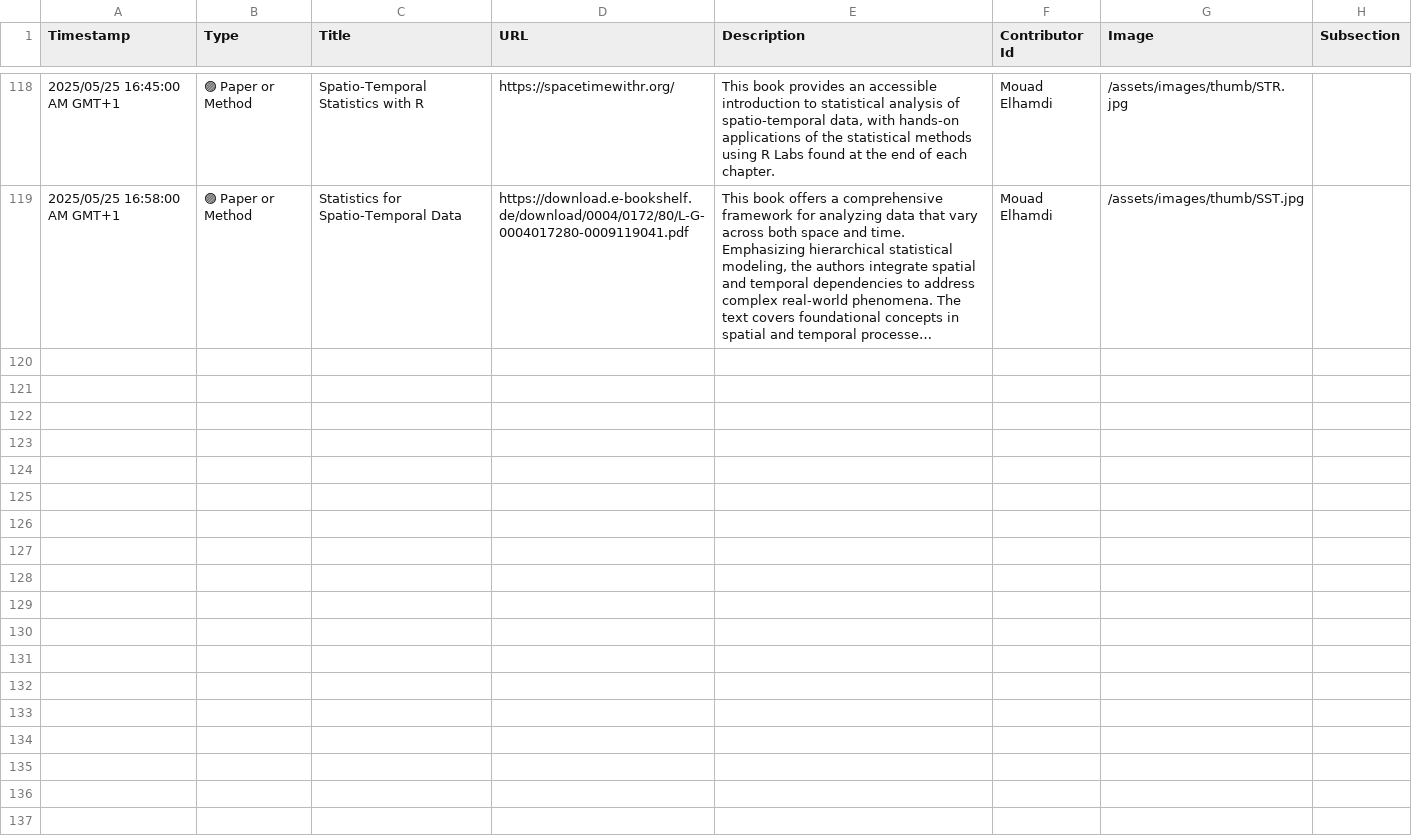
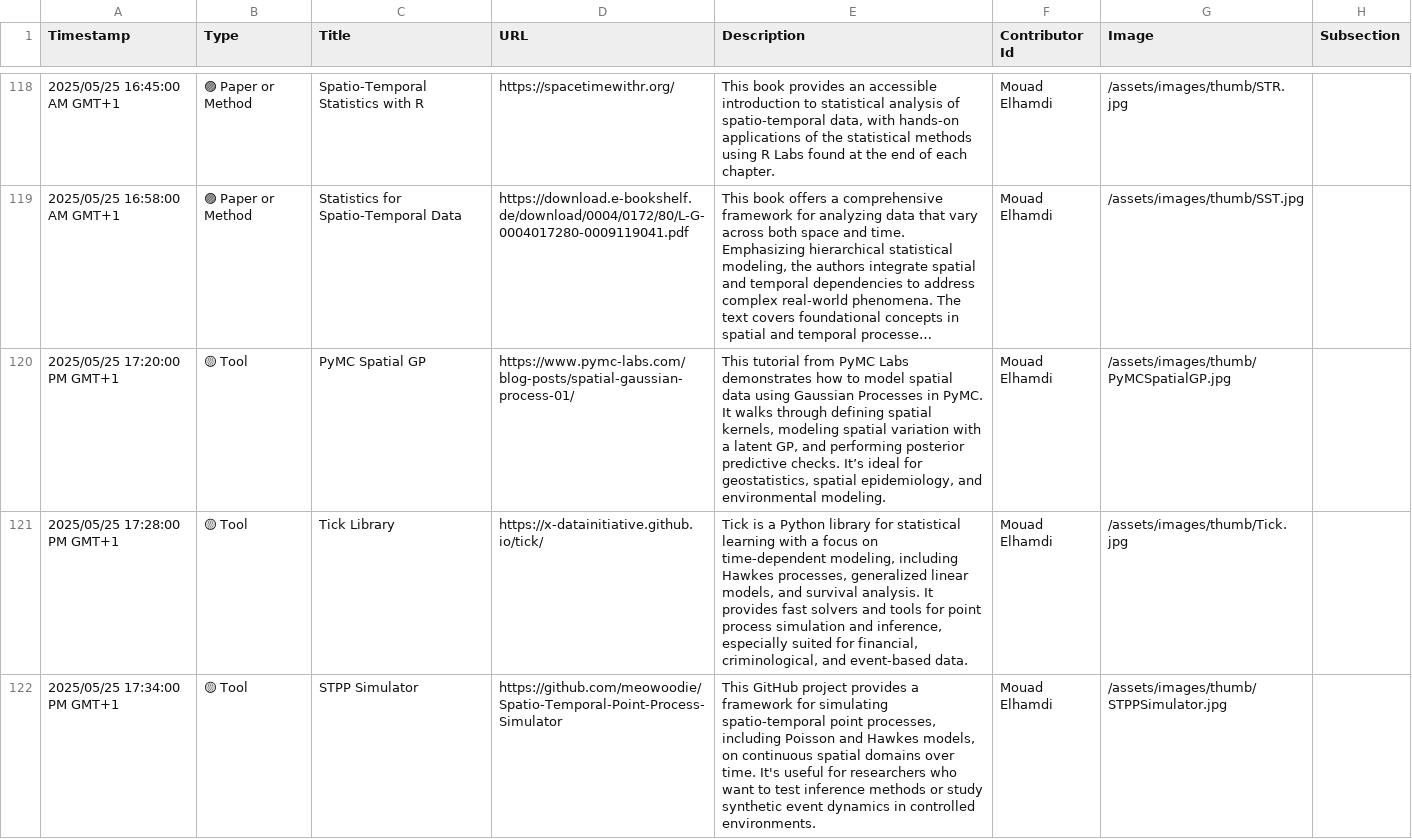
Before and after one commit to events2025/events2025.github.io, a CSV file: data/Add Item to "Events in Context" Knowledge Base.csv, drawn as a sheet; only a part is shown, gaps mark what is left out; long unchanged cells end in …; the diff names each change by its address in the sheet, - before the commit and + after, or states it on an @@ line.

Commit message:
Update Add Item to "Events in Context" Knowledge Base.csv

```diff
--- a/data/Add Item to "Events in Context" Knowledge Base.csv
+++ b/data/Add Item to "Events in Context" Knowledge Base.csv
+row 120: 2025/05/25 17:20:00 PM GMT+1 | 🟡 Tool | PyMC Spatial GP | https://www.pymc-labs.com/blog-posts/spatial-gaussian-process-01/ | This tutorial from PyMC Labs demonstrates how to model spatial data using Gaussian Processes in PyMC. It walks through defining spatial kernels, modeling spatial variation with a latent GP, and performing posterior predictive checks. It’s ideal for geostatistics, spatial epidemiology, and environmental modeling. | Mouad Elhamdi | /assets/images/thumb/PyMCSpatialGP.jpg
+row 121: 2025/05/25 17:28:00 PM GMT+1 | 🟡 Tool | Tick Library | https://x-datainitiative.github.io/tick/ | Tick is a Python library for statistical learning with a focus on time-dependent modeling, including Hawkes processes, generalized linear models, and survival analysis. It provides fast solvers and tools for point process simulation and inference, especially suited for financial, criminological, and event-based data. | Mouad Elhamdi | /assets/images/thumb/Tick.jpg
+row 122: 2025/05/25 17:34:00 PM GMT+1 | 🟡 Tool | STPP Simulator | https://github.com/meowoodie/Spatio-Temporal-Point-Process-Simulator | This GitHub project provides a framework for simulating spatio-temporal point processes, including Poisson and Hawkes models, on continuous spatial domains over time. It's useful for researchers who want to test inference methods or study synthetic event dynamics in controlled environments. | Mouad Elhamdi | /assets/images/thumb/STPPSimulator.jpg
```
